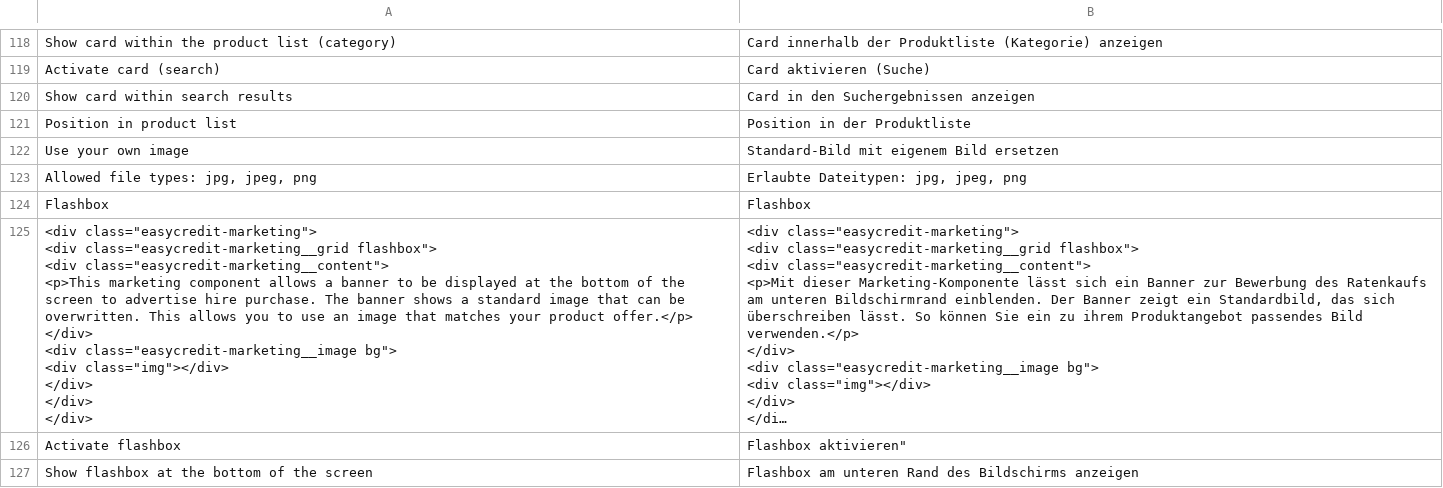
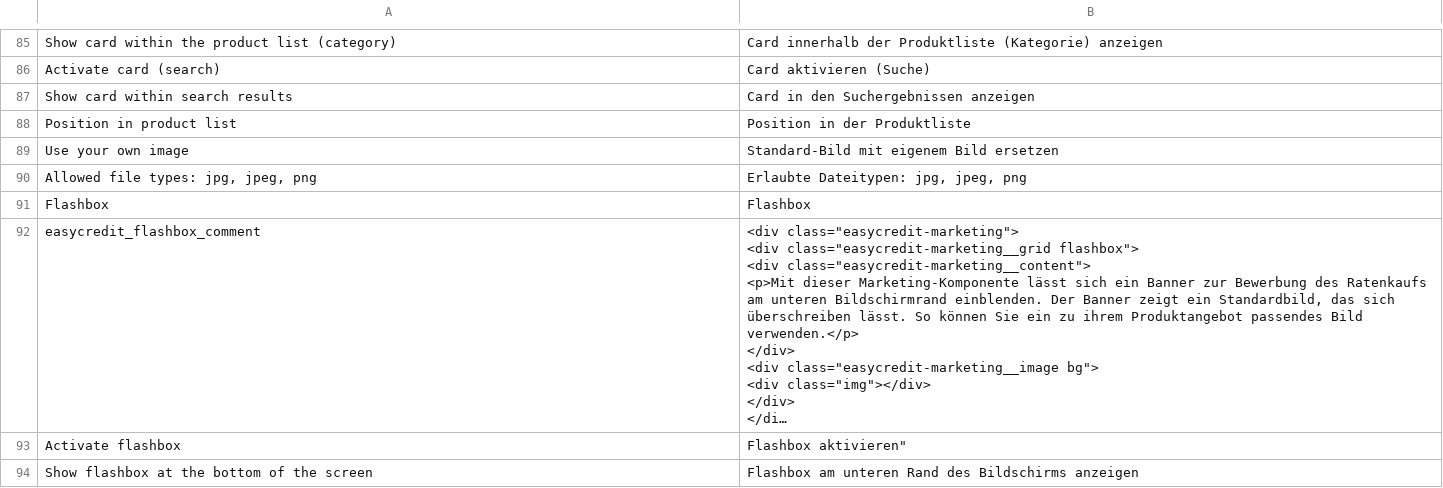
Before and after one commit to teambank/easycredit-plugin-magento-2, a CSV file: i18n/de_DE.csv, drawn as a sheet; only a part is shown, gaps mark what is left out; long unchanged cells end in …; addresses are those after the commit; ↵ is a line break in a cell; the diff covers the shown part only; the diff names each change by its address in the sheet, - before the commit and + after, or states it on an @@ line.

```diff
--- a/i18n/de_DE.csv
+++ b/i18n/de_DE.csv
-A92: <div class="easycredit-marketing"> ↵ <div class="easycredit-marketing__grid flashbox"> ↵ <div class="easycredit-marketing__content"> ↵ <p>This marketing component allows a banner to be displayed at the bottom of the screen to advertise hire purchase. The banner shows a standard image that can be overwritten. This allows you to use an image that matches your product offer.</p> ↵ </div> ↵ <div class="easycredit-marketing__image bg"> ↵ <div class="img"></div> ↵ </div> ↵ </div> ↵ </div>
+A92: easycredit_flashbox_comment
```
Also changed, not shown: 11 added rows, 44 removed rows and 14 edited cells elsewhere in this file, 11 other files.
